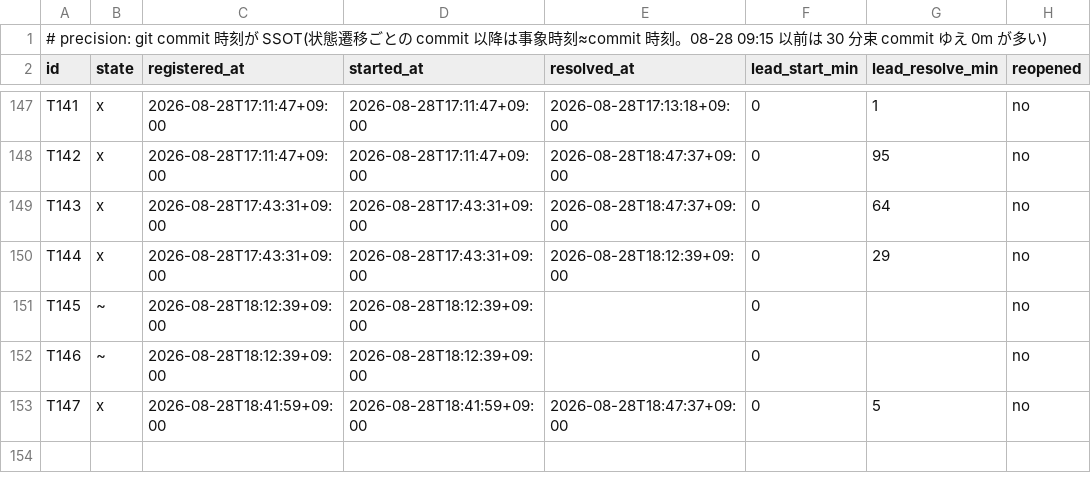
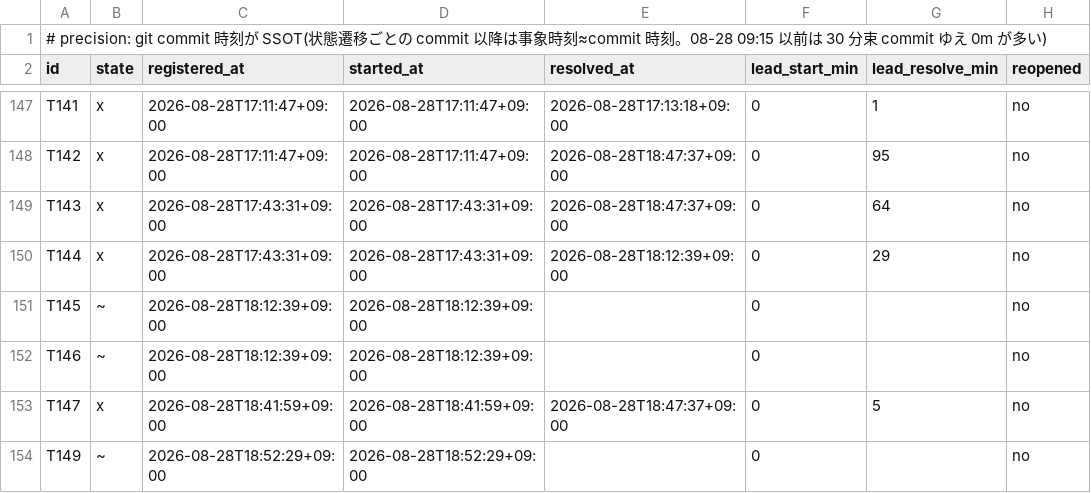
Before and after one commit to simokitafresh/multi-agent-shogun, a TSV file: queue/shogun_todo_map_timestamps.tsv, drawn as a sheet; only a part is shown, gaps mark what is left out.

```diff
--- a/queue/shogun_todo_map_timestamps.tsv
+++ b/queue/shogun_todo_map_timestamps.tsv
@@ -153 +153,2 @@ T146	~	2026-08-28T18:12:39+09:00	2026-08-28T18:12:39+09:00		0		no
 T147	x	2026-08-28T18:41:59+09:00	2026-08-28T18:41:59+09:00	2026-08-28T18:47:37+09:00	0	5	no
+T149	~	2026-08-28T18:52:29+09:00	2026-08-28T18:52:29+09:00		0		no
```
Also changed, not shown: 4 other files.
